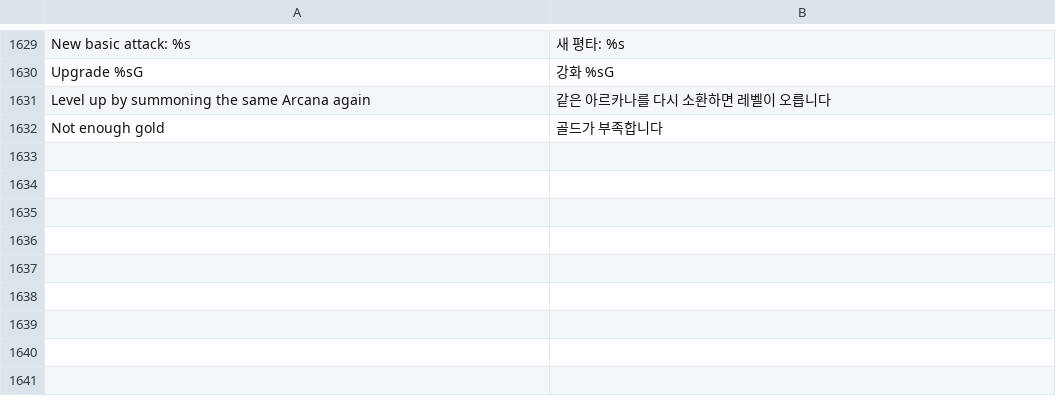
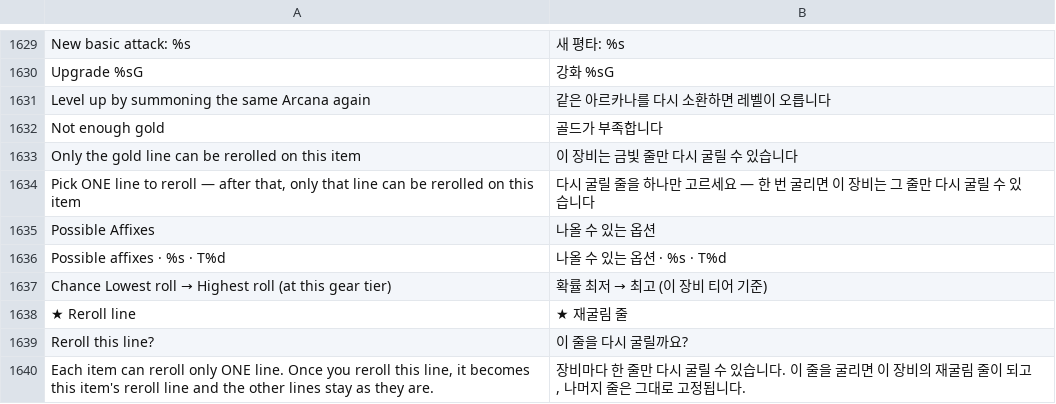
Before and after one commit to rkdtjsdh092970-sketch/dungeon-slash, a TSV file: roblox/lang/ko.tsv, drawn as a sheet; only a part is shown, gaps mark what is left out; the diff names each change by its address in the sheet, - before the commit and + after, or states it on an @@ line.

```diff
--- a/roblox/lang/ko.tsv
+++ b/roblox/lang/ko.tsv
+row 1633: Only the gold line can be rerolled on this item | 이 장비는 금빛 줄만 다시 굴릴 수 있습니다
+row 1634: Pick ONE line to reroll — after that, only that line can be rerolled on this item | 다시 굴릴 줄을 하나만 고르세요 — 한 번 굴리면 이 장비는 그 줄만 다시 굴릴 수 있습니다
+row 1635: Possible Affixes | 나올 수 있는 옵션
+row 1636: Possible affixes · %s · T%d | 나올 수 있는 옵션 · %s · T%d
+row 1637: Chance Lowest roll → Highest roll (at this gear tier) | 확률 최저 → 최고 (이 장비 티어 기준)
+row 1638: ★ Reroll line | ★ 재굴림 줄
+row 1639: Reroll this line? | 이 줄을 다시 굴릴까요?
+row 1640: Each item can reroll only ONE line. Once you reroll this line, it becomes this item's reroll line and the other lines stay as they are. | 장비마다 한 줄만 다시 굴릴 수 있습니다. 이 줄을 굴리면 이 장비의 재굴림 줄이 되고, 나머지 줄은 그대로 고정됩니다.
```
Also changed, not shown: 5 other files.
